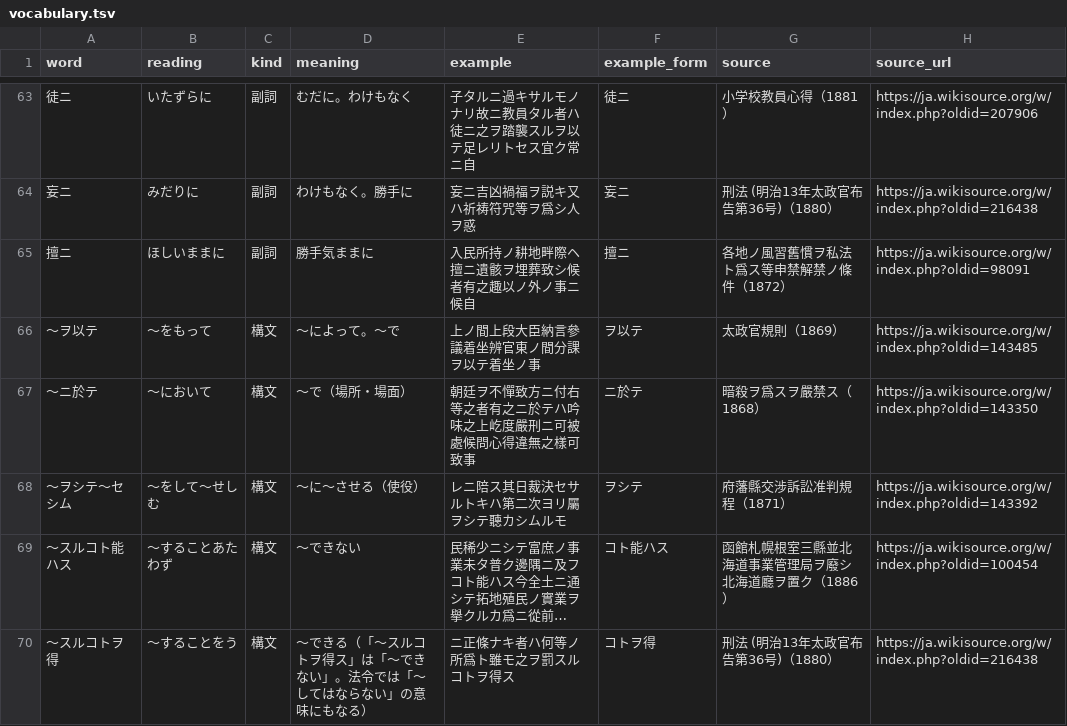
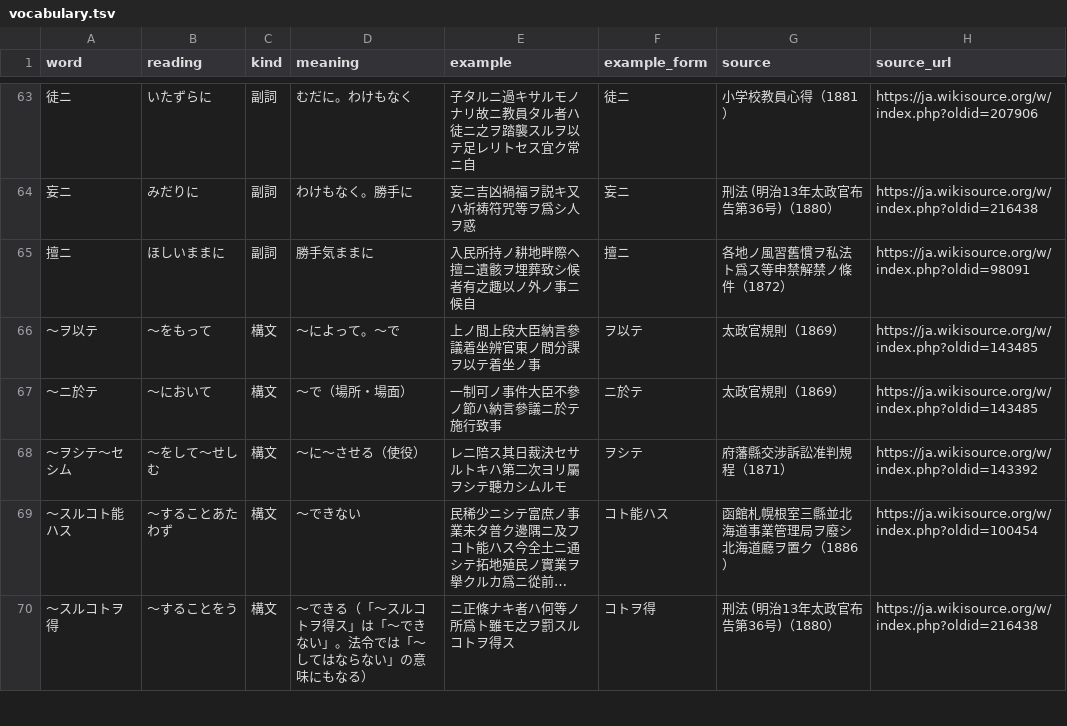
Before and after one commit to bachikawa/agent-skills, a TSV file: plugins/kundoku-bungo/skills/kundoku-bungo/references/vocabulary.tsv, drawn as a sheet; only a part is shown, gaps mark what is left out; long unchanged cells end in ….

```diff
--- a/plugins/kundoku-bungo/skills/kundoku-bungo/references/vocabulary.tsv
+++ b/plugins/kundoku-bungo/skills/kundoku-bungo/references/vocabulary.tsv
@@ -66,3 +66,3 @@ word	reading	kind	meaning	example	example_form	source	source_url
 〜ヲ以テ	〜をもって	構文	〜によって。〜で	上ノ間上段大臣納言參議着坐辨官東ノ間分課ヲ以テ着坐ノ事	ヲ以テ	太政官規則（1869）	https://ja.wikisource.org/w/index.php?oldid=143485
-〜ニ於テ	〜において	構文	〜で（場所・場面）	朝廷ヲ不憚致方ニ付右等之者有之ニ於テハ吟味之上屹度嚴刑ニ可被處候問心得違無之樣可致事	ニ於テ	暗殺ヲ爲スヲ嚴禁ス（1868）	https://ja.wikisource.org/w/index.php?oldid=143350
+〜ニ於テ	〜において	構文	〜で（場所・場面）	一制可ノ事件大臣不參ノ節ハ納言參議ニ於テ施行致事	ニ於テ	太政官規則（1869）	https://ja.wikisource.org/w/index.php?oldid=143485
 〜ヲシテ〜セシム	〜をして〜せしむ	構文	〜に〜させる（使役）	レニ陪ス其日裁決セサルトキハ第二次ヨリ屬ヲシテ聽カシムルモ	ヲシテ	府藩縣交涉訴訟准判規程（1871）	https://ja.wikisource.org/w/index.php?oldid=143392
```
Also changed, not shown: tools/kundoku-bungo/vocabulary_entries.tsv.
